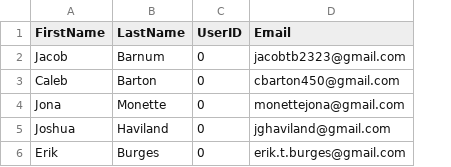
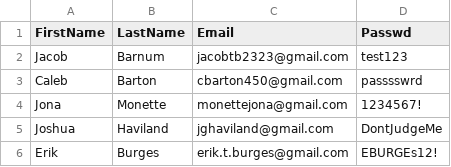
Before and after one commit to berges01/ITC350-Project, a CSV file: data/user_data.csv, drawn as a sheet; removed rows and columns are numbered as before the commit, all else as after; the diff names each change by its address in the sheet, - before the commit and + after, or states it on an @@ line.

Commit message:
user functionality changed. Added Password column as well as changed the user related views functions and table to reflect changes

```diff
--- a/data/user_data.csv
+++ b/data/user_data.csv
-column C (UserID), rows 2-6: all 0
+column D (Passwd), rows 2-6: test123 | passsswrd | 1234567! | DontJudgeMe | EBURGEs12!
```
Also changed, not shown: 7 other files.
